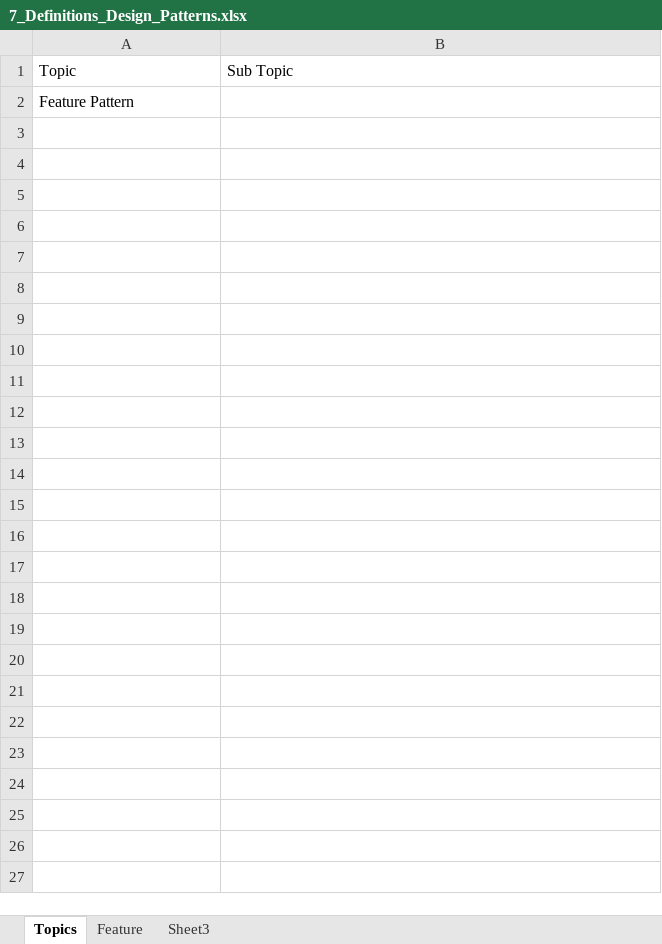
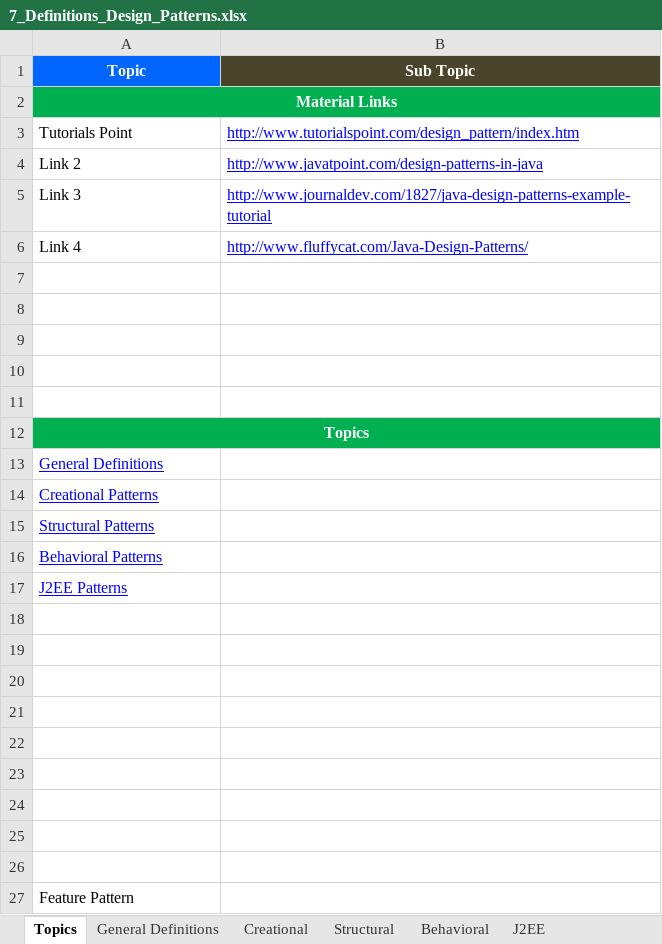
Before and after one commit to GDivya111/images, an Excel workbook: Definitions/7_Definitions_Design_Patterns.xlsx, sheet Topics, drawn as a sheet; values as stored, in another font and other column widths than the file's, no borders; the diff names each change by its address in the sheet, - before the commit and + after, or states it on an @@ line.

Commit message:
Design Patterns
Design Patterns

```diff
--- a/Definitions/7_Definitions_Design_Patterns.xlsx (sheet Topics)
+++ b/Definitions/7_Definitions_Design_Patterns.xlsx (sheet Topics)
-sheet tab: Feature
+sheet tab: General Definitions
-sheet tab: Sheet3
+sheet tab: Creational
+sheet tab: Structural
+sheet tab: Behavioral
+sheet tab: J2EE
@@ A1:B1 bold: off → on, text colour: black → #FFFFFF, alignment: left → center @@
-A1 fill: none
+A1 fill: #0066FF
-B1 fill: none
+B1 fill: #4A452A
+row 2: Material Links
+row 3: Tutorials Point | http://www.tutorialspoint.com/design_pattern/index.htm
+row 4: Link 2 | http://www.javatpoint.com/design-patterns-in-java
+row 5: Link 3 | http://www.journaldev.com/1827/java-design-patterns-example-tutorial
+row 6: Link 4 | http://www.fluffycat.com/Java-Design-Patterns/
+row 7: (empty)
+row 8: (empty)
+row 9: (empty)
+row 10: (empty)
+row 11: (empty)
+row 12: Topics
+row 13: General Definitions
+row 14: Creational Patterns
+row 15: Structural Patterns
+row 16: Behavioral Patterns
+row 17: J2EE Patterns
+row 18: (empty)
+row 19: (empty)
+row 20: (empty)
+row 21: (empty)
+row 22: (empty)
+row 23: (empty)
+row 24: (empty)
+row 25: (empty)
+row 26: (empty)
```
Also changed, not shown: sheet General Definitions, 25 other files.
